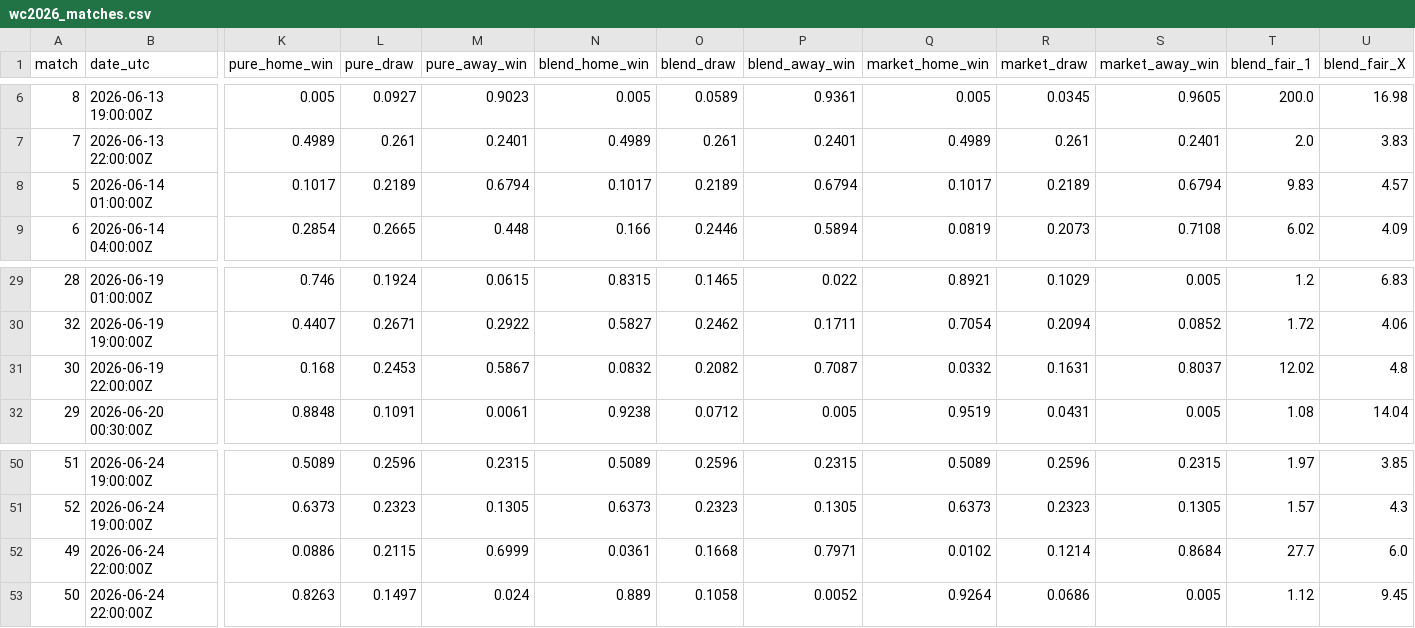
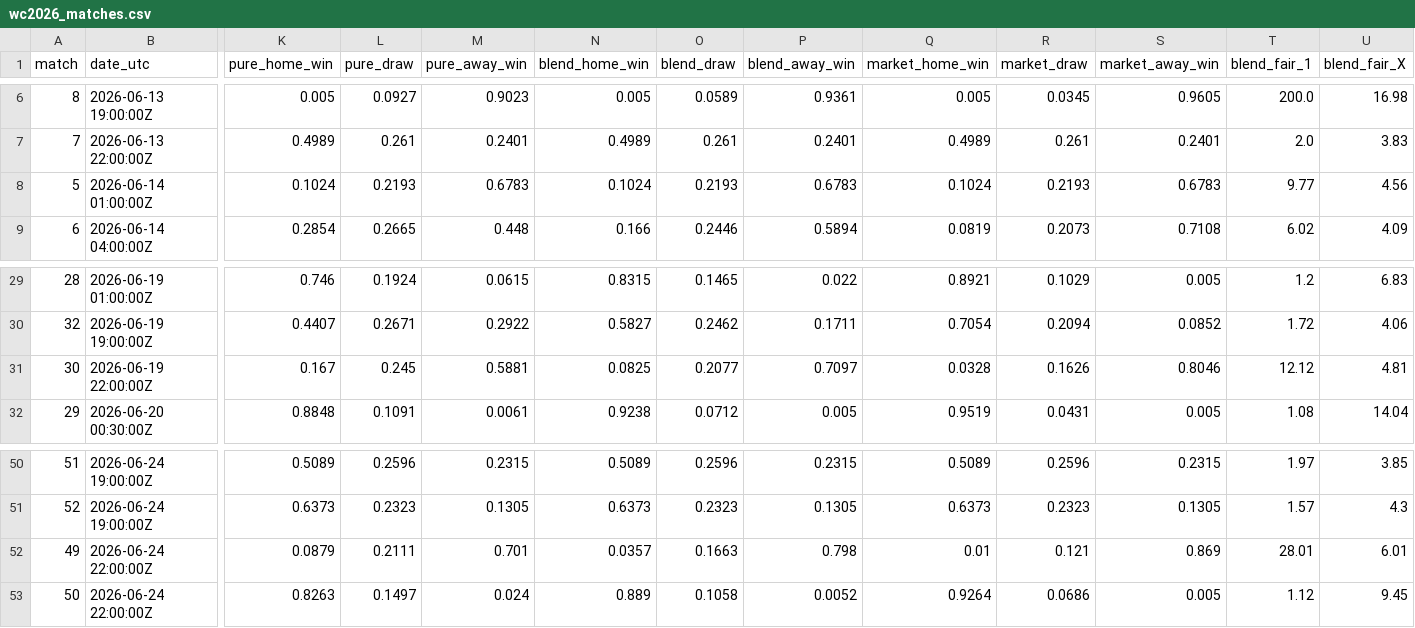
Before and after one commit to WildCamelHyperMedia/wc2026-model, a CSV file: wc2026_matches.csv, drawn as a sheet; only a part is shown, gaps mark what is left out; the diff names each change by its address in the sheet, - before the commit and + after, or states it on an @@ line.

```diff
--- a/wc2026_matches.csv
+++ b/wc2026_matches.csv
-K8 (pure_home_win): 0.1017
+K8 (pure_home_win): 0.1024
-L8 (pure_draw): 0.2189
+L8 (pure_draw): 0.2193
-M8 (pure_away_win): 0.6794
+M8 (pure_away_win): 0.6783
-N8 (blend_home_win): 0.1017
+N8 (blend_home_win): 0.1024
-O8 (blend_draw): 0.2189
+O8 (blend_draw): 0.2193
-P8 (blend_away_win): 0.6794
+P8 (blend_away_win): 0.6783
-Q8 (market_home_win): 0.1017
+Q8 (market_home_win): 0.1024
-R8 (market_draw): 0.2189
+R8 (market_draw): 0.2193
-S8 (market_away_win): 0.6794
+S8 (market_away_win): 0.6783
-T8 (blend_fair_1): 9.83
+T8 (blend_fair_1): 9.77
-U8 (blend_fair_X): 4.57
+U8 (blend_fair_X): 4.56
-K31 (pure_home_win): 0.168
+K31 (pure_home_win): 0.167
-L31 (pure_draw): 0.2453
+L31 (pure_draw): 0.245
-M31 (pure_away_win): 0.5867
+M31 (pure_away_win): 0.5881
-N31 (blend_home_win): 0.0832
+N31 (blend_home_win): 0.0825
-O31 (blend_draw): 0.2082
+O31 (blend_draw): 0.2077
-P31 (blend_away_win): 0.7087
+P31 (blend_away_win): 0.7097
-Q31 (market_home_win): 0.0332
+Q31 (market_home_win): 0.0328
-R31 (market_draw): 0.1631
+R31 (market_draw): 0.1626
-S31 (market_away_win): 0.8037
+S31 (market_away_win): 0.8046
-T31 (blend_fair_1): 12.02
+T31 (blend_fair_1): 12.12
-U31 (blend_fair_X): 4.8
+U31 (blend_fair_X): 4.81
-K52 (pure_home_win): 0.0886
+K52 (pure_home_win): 0.0879
-L52 (pure_draw): 0.2115
+L52 (pure_draw): 0.2111
-M52 (pure_away_win): 0.6999
+M52 (pure_away_win): 0.701
-N52 (blend_home_win): 0.0361
+N52 (blend_home_win): 0.0357
-O52 (blend_draw): 0.1668
+O52 (blend_draw): 0.1663
-P52 (blend_away_win): 0.7971
+P52 (blend_away_win): 0.798
-Q52 (market_home_win): 0.0102
+Q52 (market_home_win): 0.01
-R52 (market_draw): 0.1214
+R52 (market_draw): 0.121
-S52 (market_away_win): 0.8684
+S52 (market_away_win): 0.869
-T52 (blend_fair_1): 27.7
+T52 (blend_fair_1): 28.01
-U52 (blend_fair_X): 6.0
+U52 (blend_fair_X): 6.01
```
Also changed, not shown: wc2026_results.csv, 4 other files.
